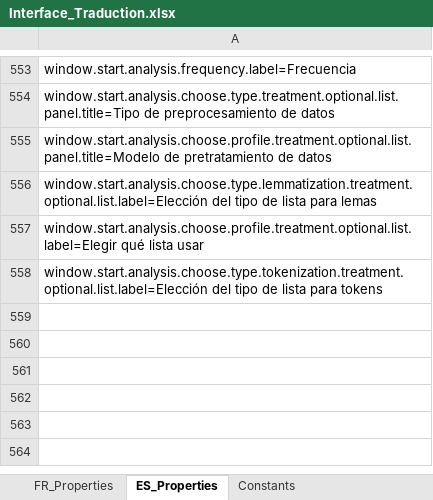
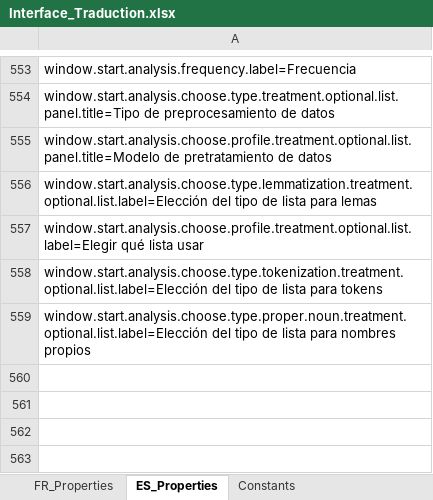
Before and after one commit to Jeremy-Leda/Caerus, an Excel workbook: Interface_Traduction.xlsx, sheet ES_Properties, drawn as a sheet; only a part is shown, gaps mark what is left out; the shorter side is filled out with more unchanged rows; values as stored, in another font and other column widths than the file's, no borders; the diff names each change by its address in the sheet, - before the commit and + after, or states it on an @@ line.

```diff
--- a/Interface_Traduction.xlsx (sheet ES_Properties)
+++ b/Interface_Traduction.xlsx (sheet ES_Properties)
-A559: (empty)
+A559: window.start.analysis.choose.type.proper.noun.treatment.optional.list.label=Elección del tipo de lista para nombres propios
```
Also changed, not shown: sheet Commencer analyse, sheet FR_Properties, sheet Constants.
